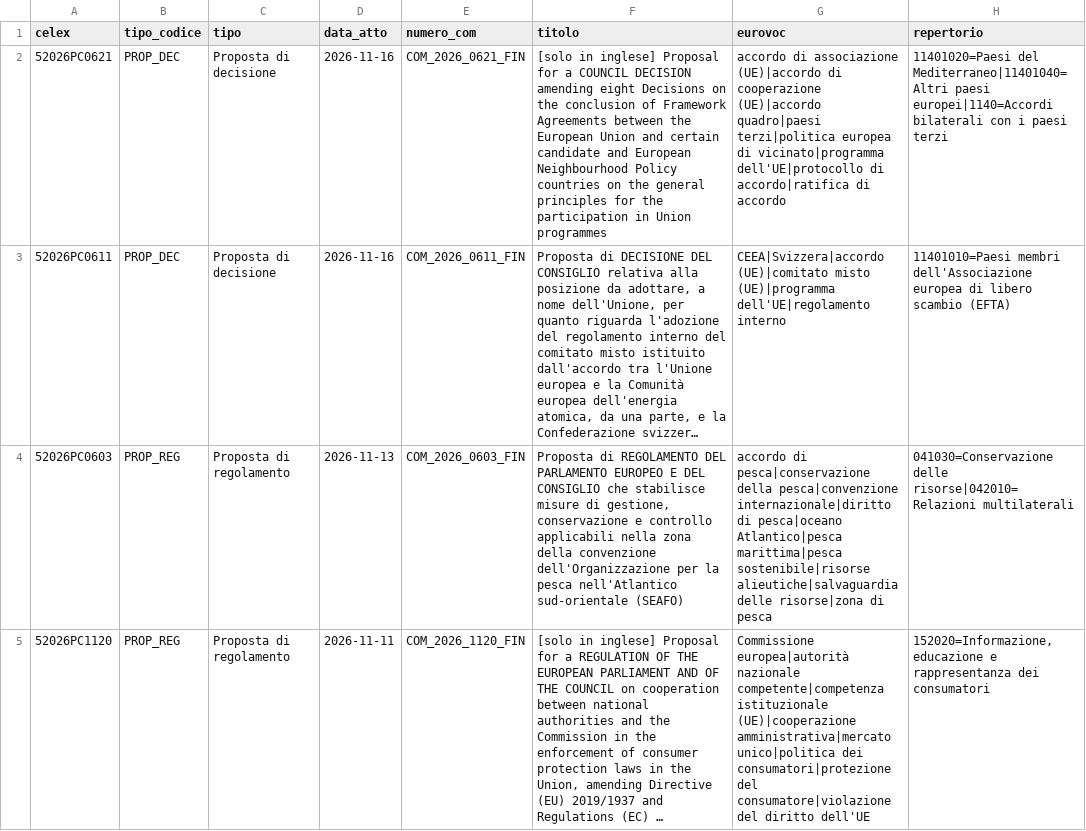
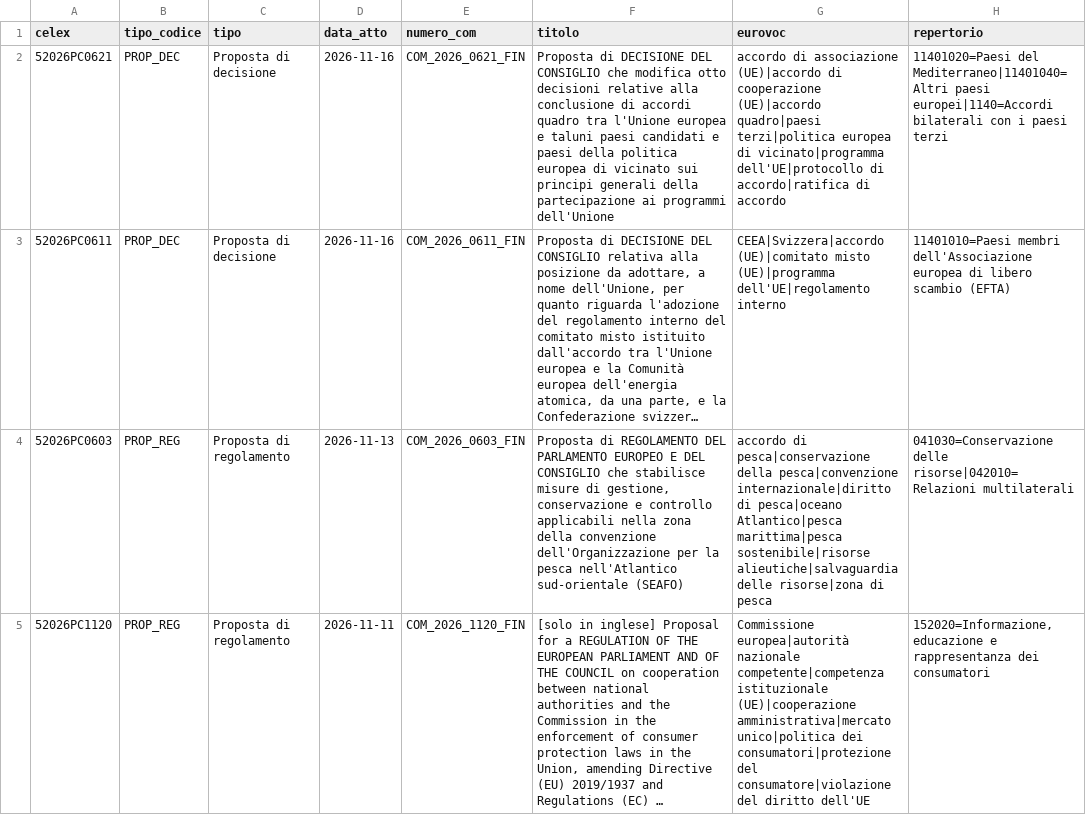
Before and after one commit to FabioDeLuca1977/governai, a CSV file: europa/archivio/proposte_ue.csv, drawn as a sheet; only a part is shown; long unchanged cells end in …; the diff names each change by its address in the sheet, - before the commit and + after, or states it on an @@ line.

```diff
--- a/europa/archivio/proposte_ue.csv
+++ b/europa/archivio/proposte_ue.csv
-F2 (titolo): [solo in inglese] Proposal for a COUNCIL DECISION amending eight Decisions on the conclusion of Framework Agreements between the European Union and certain candidate and European Neighbourhood Policy countries on the general principles for the participation in Union programmes
+F2 (titolo): Proposta di DECISIONE DEL CONSIGLIO che modifica otto decisioni relative alla conclusione di accordi quadro tra l'Unione europea e taluni paesi candidati e paesi della politica europea di vicinato sui principi generali della partecipazione ai programmi dell'Unione
```
Also changed, not shown: dati/serie/_registro_00c.csv, dati/serie/_registro_02.csv, 45 other files.
